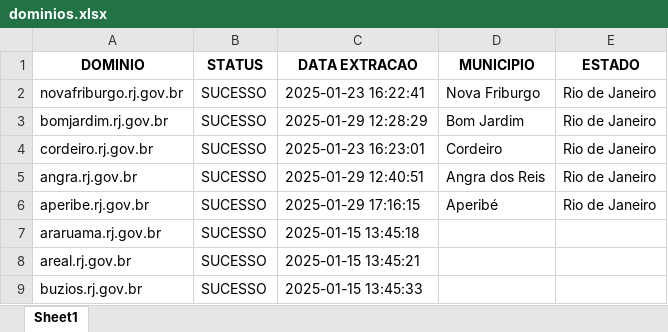
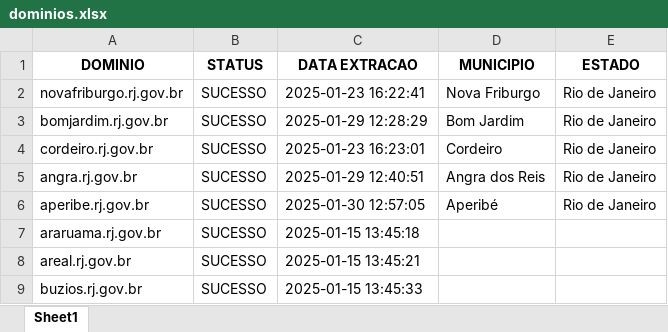
Before and after one commit to alessandrovirmond/Accessibility-Observatory, an Excel workbook: Bot-Varredura/dominios.xlsx, sheet Sheet1, drawn as a sheet; only a part is shown; values as stored, in another font and other column widths than the file's, no borders; the diff covers the shown part only; the diff names each change by its address in the sheet, - before the commit and + after, or states it on an @@ line.

```diff
--- a/Bot-Varredura/dominios.xlsx (sheet Sheet1)
+++ b/Bot-Varredura/dominios.xlsx (sheet Sheet1)
-C6 (DATA EXTRACAO): 2025-01-29 17:16:15
+C6 (DATA EXTRACAO): 2025-01-30 12:57:05
```
Also changed, not shown: 2 added rows, 1 removed row and 17 edited cells elsewhere in this sheet, 20 other files.
